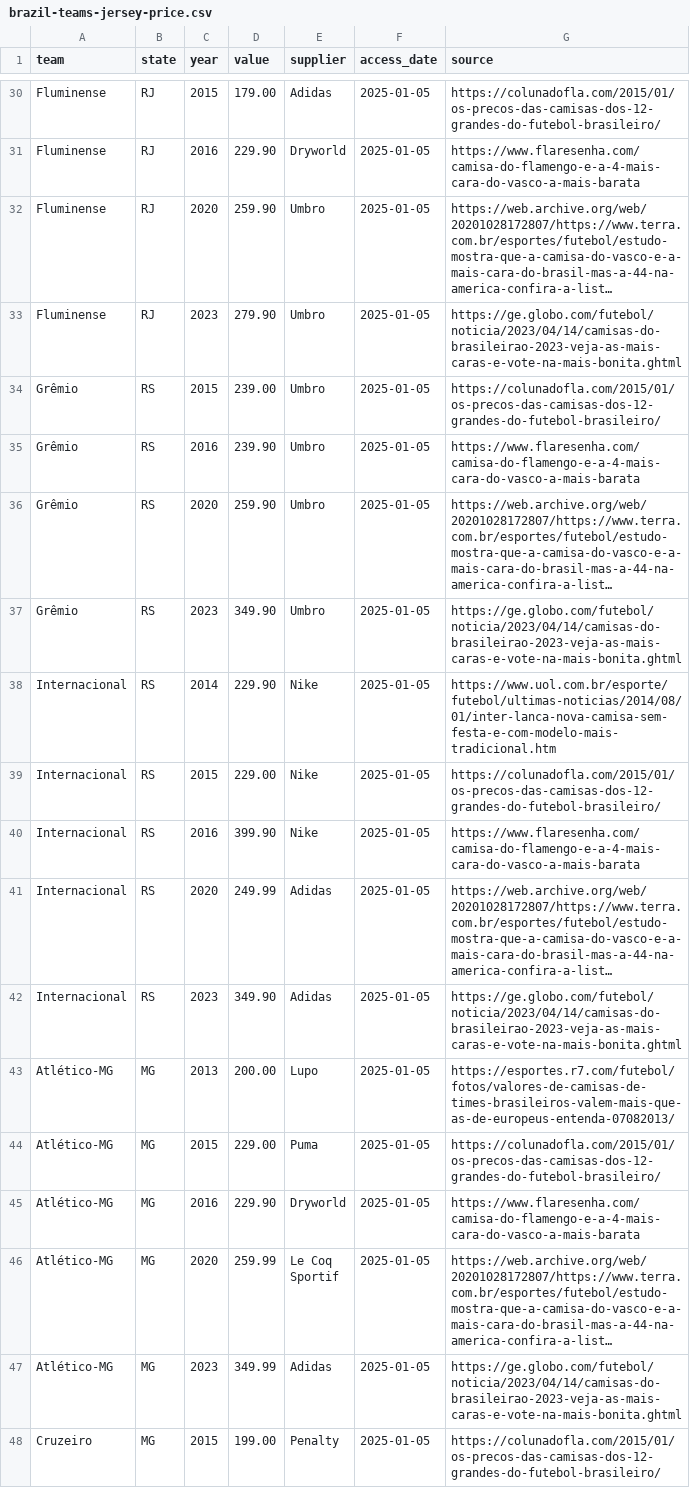
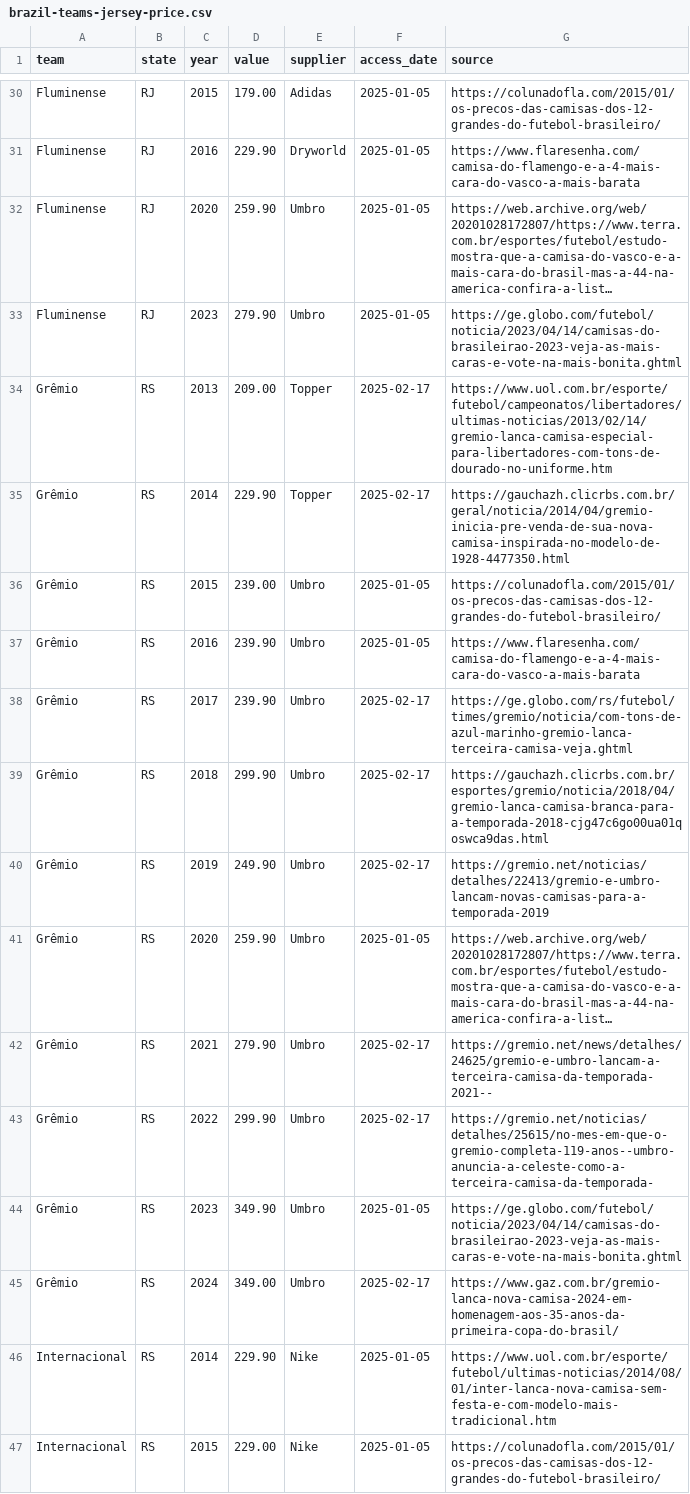
Before and after one commit to leonardoFiedler/brazilian-football-jerseys, a CSV file: data/raw/brazil-teams-jersey-price.csv, drawn as a sheet; only a part is shown, gaps mark what is left out; the shorter side is filled out with more unchanged rows; long unchanged cells end in …; the diff names each change by its address in the sheet, - before the commit and + after, or states it on an @@ line.

Commit message:
feat: added Gremio data

```diff
--- a/data/raw/brazil-teams-jersey-price.csv
+++ b/data/raw/brazil-teams-jersey-price.csv
+row 34: Grêmio | RS | 2013 | 209.00 | Topper | 2025-02-17 | https://www.uol.com.br/esporte/futebol/campeonatos/libertadores/ultimas-noticias/2013/02/14/gremio-lanca-camisa-especial-para-libertadores-com-tons-de-dourado-no-uniforme.htm
+row 35: Grêmio | RS | 2014 | 229.90 | Topper | 2025-02-17 | https://gauchazh.clicrbs.com.br/geral/noticia/2014/04/gremio-inicia-pre-venda-de-sua-nova-camisa-inspirada-no-modelo-de-1928-4477350.html
+row 38: Grêmio | RS | 2017 | 239.90 | Umbro | 2025-02-17 | https://ge.globo.com/rs/futebol/times/gremio/noticia/com-tons-de-azul-marinho-gremio-lanca-terceira-camisa-veja.ghtml
+row 39: Grêmio | RS | 2018 | 299.90 | Umbro | 2025-02-17 | https://gauchazh.clicrbs.com.br/esportes/gremio/noticia/2018/04/gremio-lanca-camisa-branca-para-a-temporada-2018-cjg47c6go00ua01qoswca9das.html
+row 40: Grêmio | RS | 2019 | 249.90 | Umbro | 2025-02-17 | https://gremio.net/noticias/detalhes/22413/gremio-e-umbro-lancam-novas-camisas-para-a-temporada-2019
+row 42: Grêmio | RS | 2021 | 279.90 | Umbro | 2025-02-17 | https://gremio.net/news/detalhes/24625/gremio-e-umbro-lancam-a-terceira-camisa-da-temporada-2021--
+row 43: Grêmio | RS | 2022 | 299.90 | Umbro | 2025-02-17 | https://gremio.net/noticias/detalhes/25615/no-mes-em-que-o-gremio-completa-119-anos--umbro-anuncia-a-celeste-como-a-terceira-camisa-da-temporada-
+row 45: Grêmio | RS | 2024 | 349.00 | Umbro | 2025-02-17 | https://www.gaz.com.br/gremio-lanca-nova-camisa-2024-em-homenagem-aos-35-anos-da-primeira-copa-do-brasil/
```
